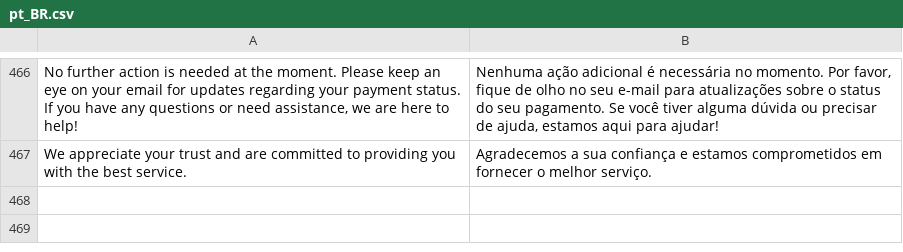
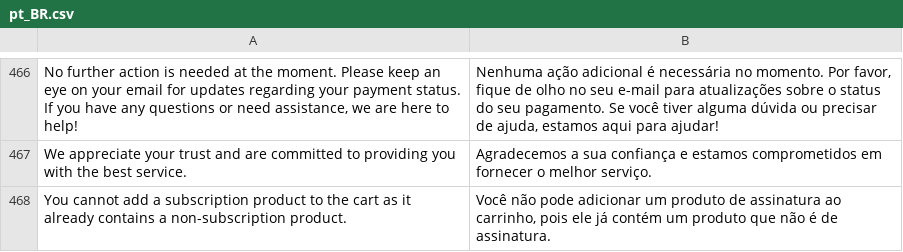
Before and after one commit to vindi/vindi-magento2, a CSV file: i18n/pt_BR.csv, drawn as a sheet; only a part is shown, gaps mark what is left out.

```diff
--- a/i18n/pt_BR.csv
+++ b/i18n/pt_BR.csv
@@ -467 +467,2 @@
 "We appreciate your trust and are committed to providing you with the best service.", "Agradecemos a sua confiança e estamos comprometidos em fornecer o melhor serviço."
+"You cannot add a subscription product to the cart as it already contains a non-subscription product.","Você não pode adicionar um produto de assinatura ao carrinho, pois ele já contém um produto que não é de assinatura."
```
Also changed, not shown: 2 other files.
